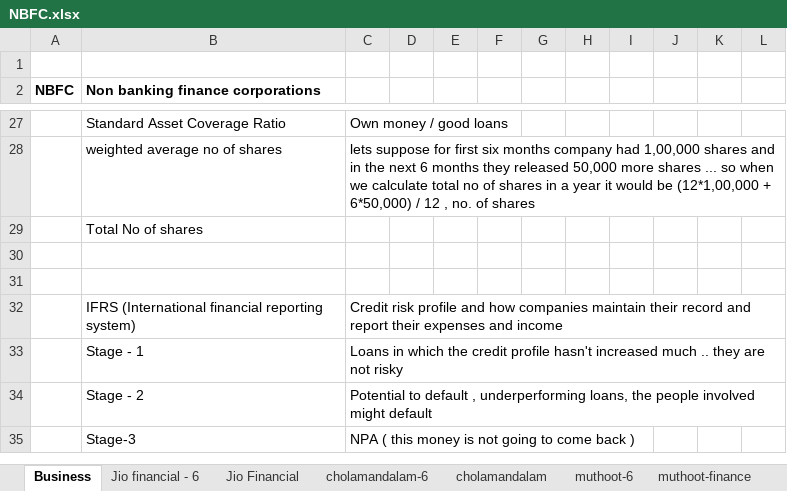
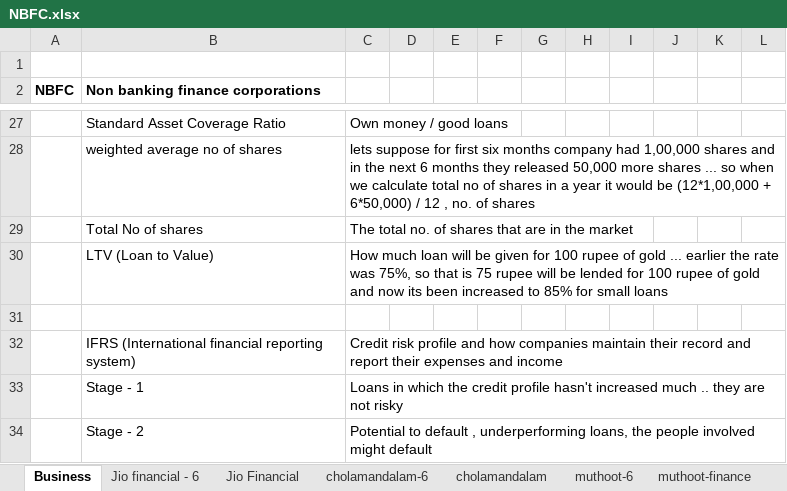
Before and after one commit to complete-dope/fin-models, an Excel workbook: sheets/NBFC.xlsx, sheet Business, drawn as a sheet; only a part is shown, gaps mark what is left out; the shorter side is filled out with more unchanged rows; values as stored, in another font and other column widths than the file's, no borders; the diff names each change by its address in the sheet, - before the commit and + after, or states it on an @@ line.

```diff
--- a/sheets/NBFC.xlsx (sheet Business)
+++ b/sheets/NBFC.xlsx (sheet Business)
-C29: (empty)
+C29: The total no. of shares that are in the market
-row 30: (empty)
+row 30:  | LTV (Loan to Value) | How much loan will be given for 100 rupee of gold ... earlier the rate was 75%, so that is 75 rupee will be lended for 100 rupee of gold and now its been increased to 85% for small loans
```
Also changed, not shown: sheets/CONSOLIDATED.xlsx, 3 other files.
